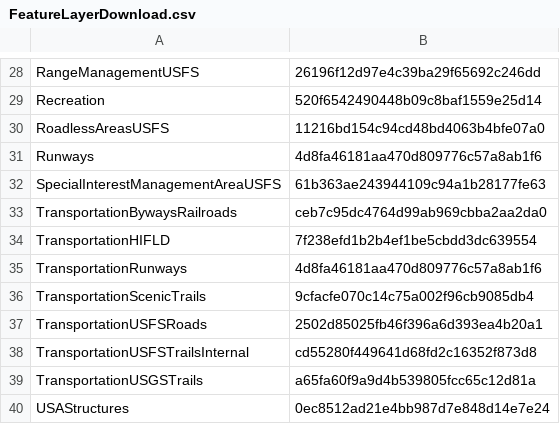
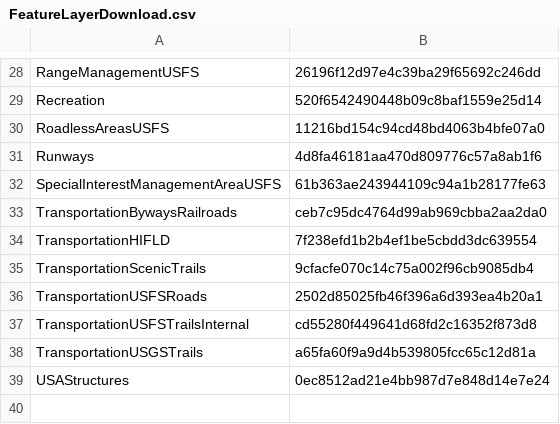
Before and after one commit to mpanunto/PanunTools, a CSV file: FeatureLayerDownload.csv, drawn as a sheet; only a part is shown, gaps mark what is left out.

Commit message:
Removed duplicate Runway service in list

```diff
--- a/FeatureLayerDownload.csv
+++ b/FeatureLayerDownload.csv
@@ -34,3 +34,2 @@ TransportationBywaysRailroads,ceb7c95dc4764d99ab969cbba2aa2da0
 TransportationHIFLD,7f238efd1b2b4ef1be5cbdd3dc639554
-TransportationRunways,4d8fa46181aa470d809776c57a8ab1f6
 TransportationScenicTrails,9cfacfe070c14c75a002f96cb9085db4
```
